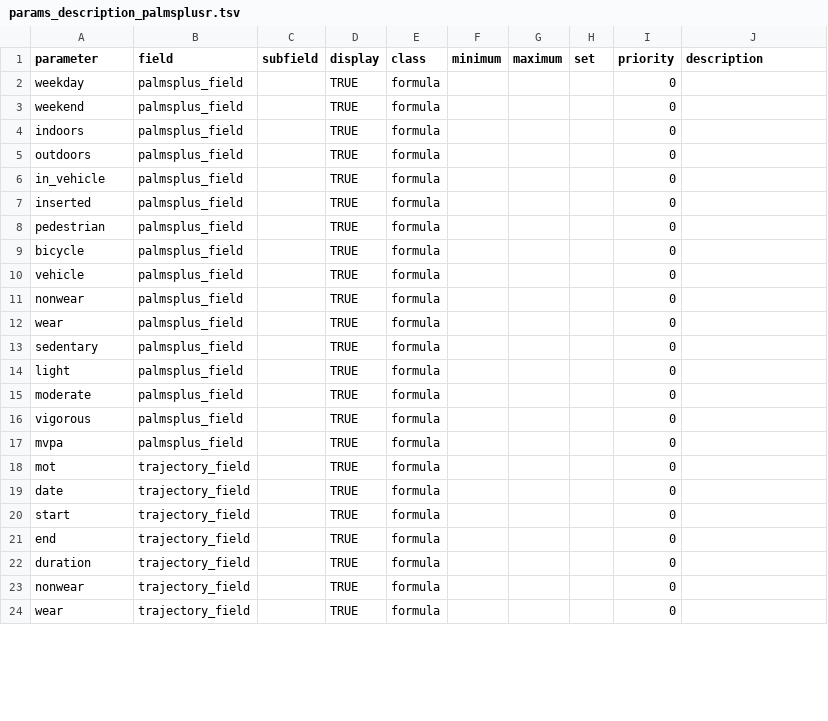
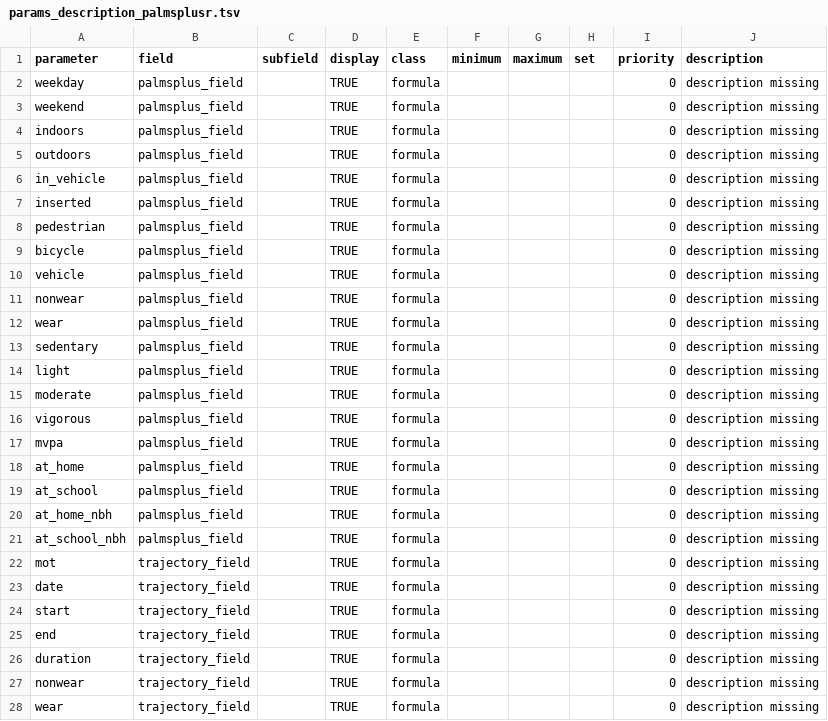
Before and after one commit to habitus-eu/HabitusGUI, a TSV file: inst/testfiles_palmsplusr/params_description_palmsplusr.tsv, drawn as a sheet; only a part is shown; the diff covers the shown part only.

```diff
--- a/inst/testfiles_palmsplusr/params_description_palmsplusr.tsv
+++ b/inst/testfiles_palmsplusr/params_description_palmsplusr.tsv
@@ -1,24 +1,28 @@
 parameter	field	subfield	display	class	minimum	maximum	set	priority	description
-weekday	palmsplus_field		TRUE	formula				0	
-weekend	palmsplus_field		TRUE	formula				0	
-indoors	palmsplus_field		TRUE	formula				0	
-outdoors	palmsplus_field		TRUE	formula				0	
-in_vehicle	palmsplus_field		TRUE	formula				0	
-inserted	palmsplus_field		TRUE	formula				0	
-pedestrian	palmsplus_field		TRUE	formula				0	
-bicycle	palmsplus_field		TRUE	formula				0	
-vehicle	palmsplus_field		TRUE	formula				0	
-nonwear	palmsplus_field		TRUE	formula				0	
-wear	palmsplus_field		TRUE	formula				0	
-sedentary	palmsplus_field		TRUE	formula				0	
-light	palmsplus_field		TRUE	formula				0	
-moderate	palmsplus_field		TRUE	formula				0	
-vigorous	palmsplus_field		TRUE	formula				0	
-mvpa	palmsplus_field		TRUE	formula				0	
-mot	trajectory_field		TRUE	formula				0	
-date	trajectory_field		TRUE	formula				0	
-start	trajectory_field		TRUE	formula				0	
-end	trajectory_field		TRUE	formula				0	
-duration	trajectory_field		TRUE	formula				0	
-nonwear	trajectory_field		TRUE	formula				0	
-wear	trajectory_field		TRUE	formula				0	
+weekday	palmsplus_field		TRUE	formula				0	description missing
+weekend	palmsplus_field		TRUE	formula				0	description missing
+indoors	palmsplus_field		TRUE	formula				0	description missing
+outdoors	palmsplus_field		TRUE	formula				0	description missing
+in_vehicle	palmsplus_field		TRUE	formula				0	description missing
+inserted	palmsplus_field		TRUE	formula				0	description missing
+pedestrian	palmsplus_field		TRUE	formula				0	description missing
+bicycle	palmsplus_field		TRUE	formula				0	description missing
+vehicle	palmsplus_field		TRUE	formula				0	description missing
+nonwear	palmsplus_field		TRUE	formula				0	description missing
+wear	palmsplus_field		TRUE	formula				0	description missing
+sedentary	palmsplus_field		TRUE	formula				0	description missing
+light	palmsplus_field		TRUE	formula				0	description missing
+moderate	palmsplus_field		TRUE	formula				0	description missing
+vigorous	palmsplus_field		TRUE	formula				0	description missing
+mvpa	palmsplus_field		TRUE	formula				0	description missing
+at_home	palmsplus_field		TRUE	formula				0	description missing
+at_school	palmsplus_field		TRUE	formula				0	description missing
+at_home_nbh	palmsplus_field		TRUE	formula				0	description missing
+at_school_nbh	palmsplus_field		TRUE	formula				0	description missing
+mot	trajectory_field		TRUE	formula				0	description missing
+date	trajectory_field		TRUE	formula				0	description missing
+start	trajectory_field		TRUE	formula				0	description missing
+end	trajectory_field		TRUE	formula				0	description missing
+duration	trajectory_field		TRUE	formula				0	description missing
+nonwear	trajectory_field		TRUE	formula				0	description missing
+wear	trajectory_field		TRUE	formula				0	description missing
```
Also changed, not shown: 14 added rows and 17 edited cells elsewhere in this file, inst/testfiles_palmsplusr/config_palmsplusr.csv, 10 other files.
